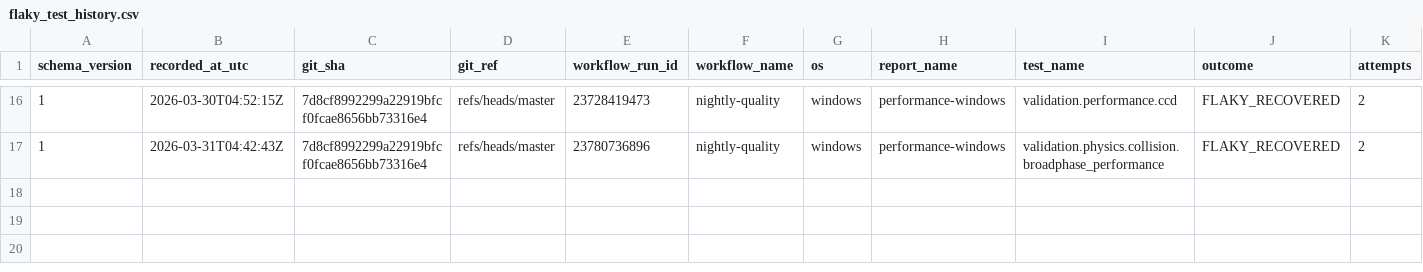
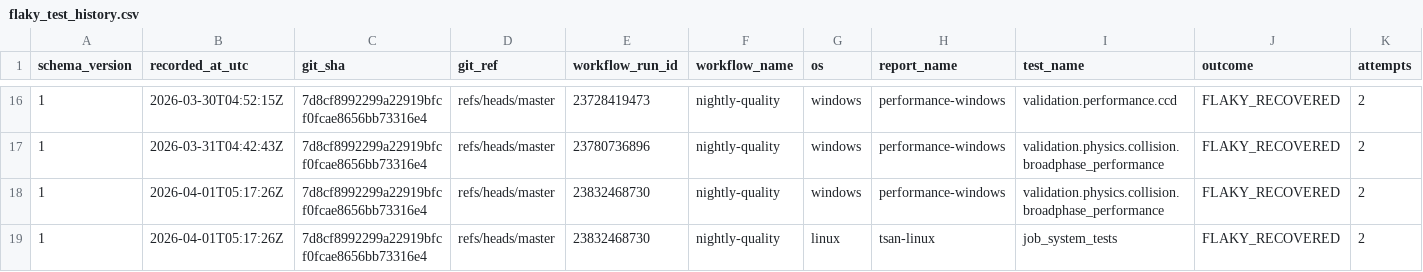
Before and after one commit to Jhoneagle/phynity, a CSV file: infra/history/flaky_test_history.csv, drawn as a sheet; only a part is shown, gaps mark what is left out; the diff names each change by its address in the sheet, - before the commit and + after, or states it on an @@ line.

```diff
--- a/infra/history/flaky_test_history.csv
+++ b/infra/history/flaky_test_history.csv
+row 18: 1 | 2026-04-01T05:17:26Z | 7d8cf8992299a22919bfcf0fcae8656bb73316e4 | refs/heads/master | 23832468730 | nightly-quality | windows | performance-windows | validation.physics.collision.broadphase_performance | FLAKY_RECOVERED | 2
+row 19: 1 | 2026-04-01T05:17:26Z | 7d8cf8992299a22919bfcf0fcae8656bb73316e4 | refs/heads/master | 23832468730 | nightly-quality | linux | tsan-linux | job_system_tests | FLAKY_RECOVERED | 2
```
Also changed, not shown: 1 other file.
